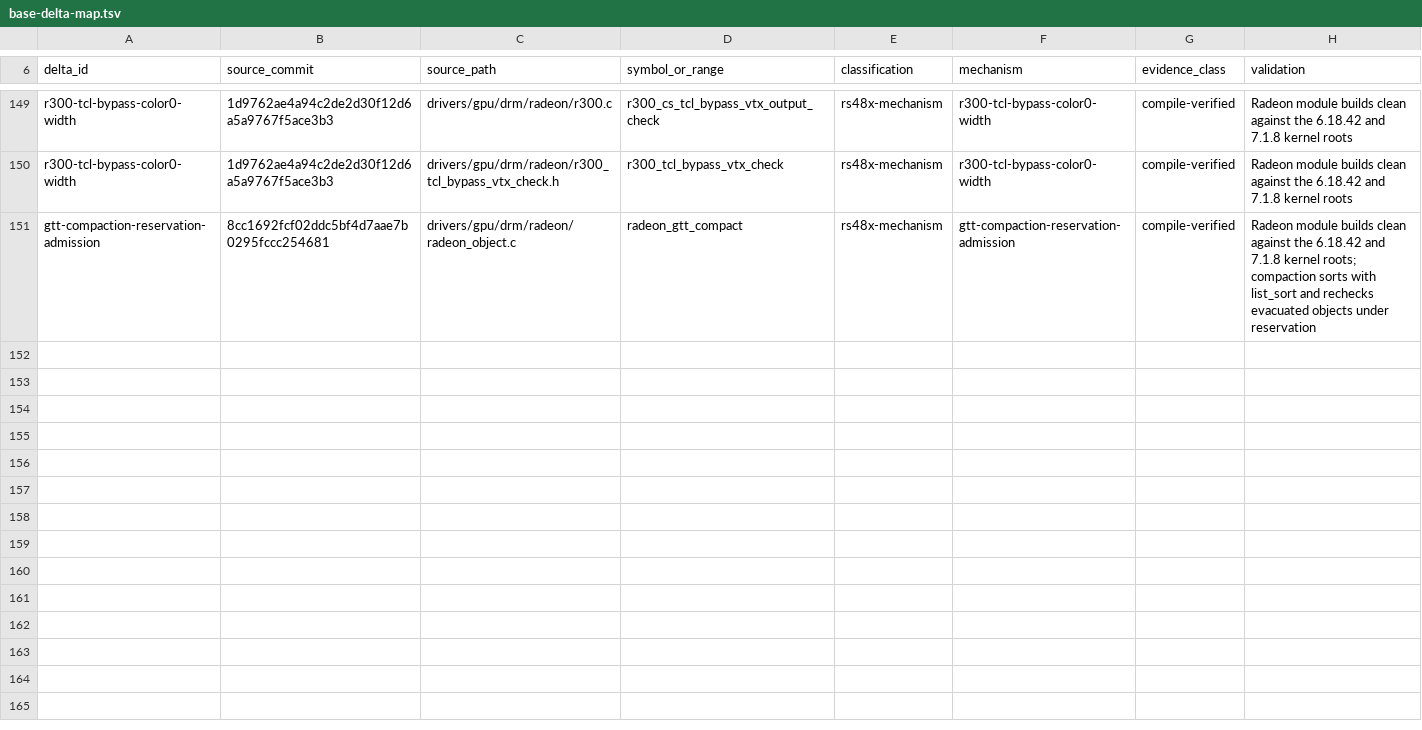
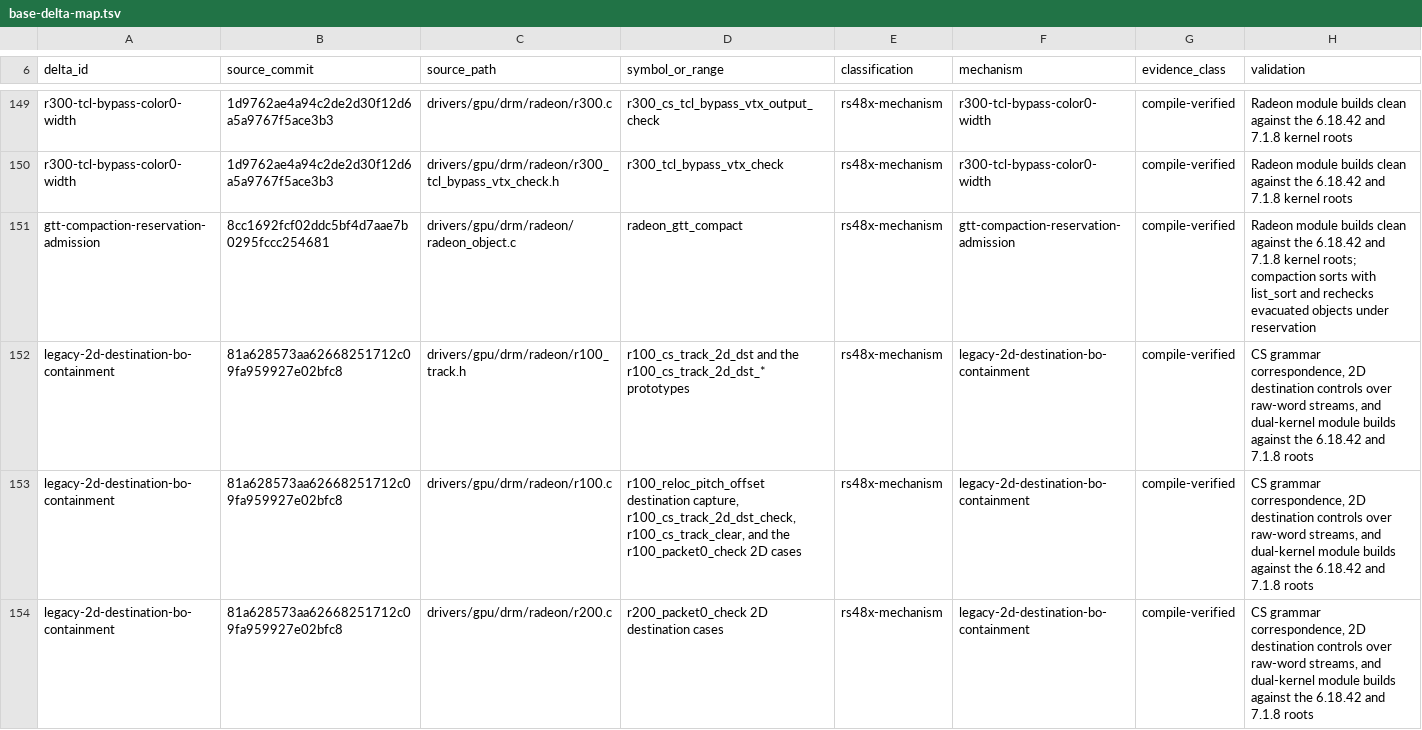
Before and after one commit to Oichkatzelesfrettschen/linux-radeon-gororoba, a TSV file: docs/base-delta-map.tsv, drawn as a sheet; only a part is shown, gaps mark what is left out; the diff covers the shown part only; the diff names each change by its address in the sheet, - before the commit and + after, or states it on an @@ line.

```diff
--- a/docs/base-delta-map.tsv
+++ b/docs/base-delta-map.tsv
+row 152: legacy-2d-destination-bo-containment | 81a628573aa62668251712c09fa959927e02bfc8 | drivers/gpu/drm/radeon/r100_track.h | r100_cs_track_2d_dst and the r100_cs_track_2d_dst_* prototypes | rs48x-mechanism | legacy-2d-destination-bo-containment | compile-verified | CS grammar correspondence, 2D destination controls over raw-word streams, and dual-kernel module builds against the 6.18.42 and 7.1.8 roots
+row 153: legacy-2d-destination-bo-containment | 81a628573aa62668251712c09fa959927e02bfc8 | drivers/gpu/drm/radeon/r100.c | r100_reloc_pitch_offset destination capture, r100_cs_track_2d_dst_check, r100_cs_track_clear, and the r100_packet0_check 2D cases | rs48x-mechanism | legacy-2d-destination-bo-containment | compile-verified | CS grammar correspondence, 2D destination controls over raw-word streams, and dual-kernel module builds against the 6.18.42 and 7.1.8 roots
+row 154: legacy-2d-destination-bo-containment | 81a628573aa62668251712c09fa959927e02bfc8 | drivers/gpu/drm/radeon/r200.c | r200_packet0_check 2D destination cases | rs48x-mechanism | legacy-2d-destination-bo-containment | compile-verified | CS grammar correspondence, 2D destination controls over raw-word streams, and dual-kernel module builds against the 6.18.42 and 7.1.8 roots
```
Also changed, not shown: 9 added rows elsewhere in this file.
